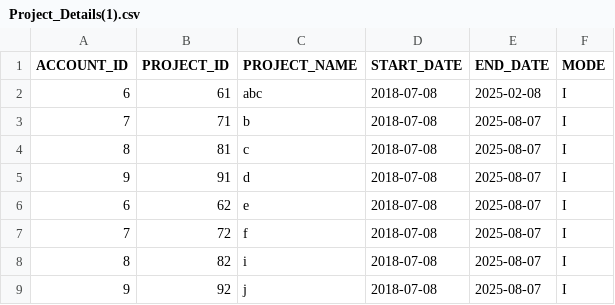
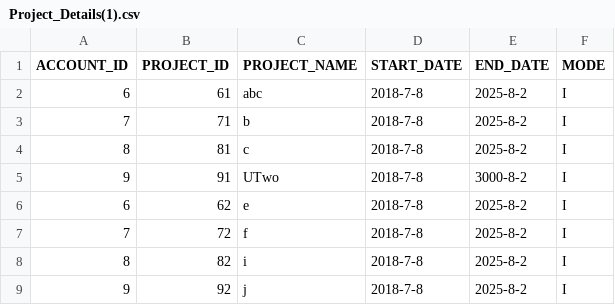
Before and after one commit to OmkarD7/Python-Basics, a CSV file: TestCase1/Project_Details(1).csv, drawn as a sheet.

```diff
--- a/TestCase1/Project_Details(1).csv
+++ b/TestCase1/Project_Details(1).csv
@@ -1,9 +1,9 @@
 ACCOUNT_ID,PROJECT_ID,PROJECT_NAME,START_DATE,END_DATE,MODE
-6,61,abc,2018-07-08,2025-02-08,I
-7,71,b,2018-07-08,2025-08-07,I
-8,81,c,2018-07-08,2025-08-07,I
-9,91,d,2018-07-08,2025-08-07,I
-6,62,e,2018-07-08,2025-08-07,I
-7,72,f,2018-07-08,2025-08-07,I
-8,82,i,2018-07-08,2025-08-07,I
-9,92,j,2018-07-08,2025-08-07,I
+6,61,abc,2018-7-8,2025-8-2,I
+7,71,b,2018-7-8,2025-8-2,I
+8,81,c,2018-7-8,2025-8-2,I
+9,91,UTwo,2018-7-8,3000-8-2,I
+6,62,e,2018-7-8,2025-8-2,I
+7,72,f,2018-7-8,2025-8-2,I
+8,82,i,2018-7-8,2025-8-2,I
+9,92,j,2018-7-8,2025-8-2,I
```
Also changed, not shown: TestCase1/Project_Details(2).csv, TestCase1/Project_Details(3).csv, 15 other files.
